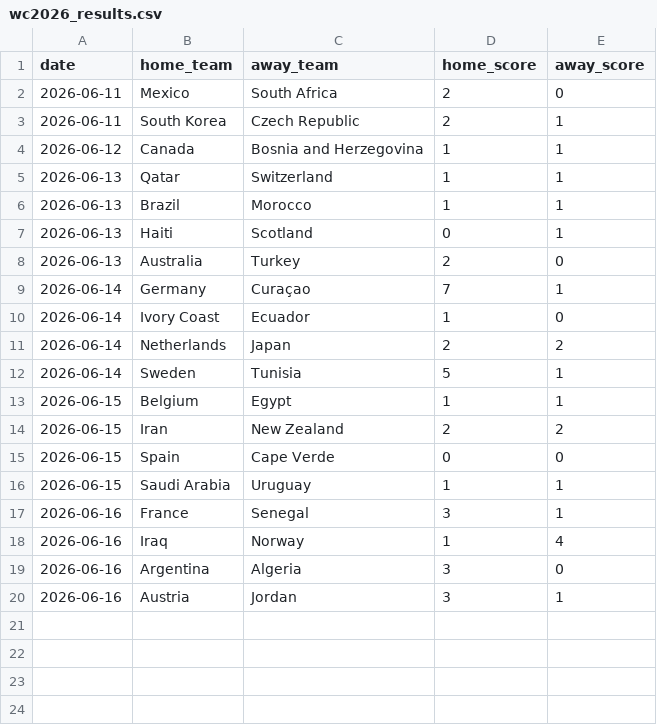
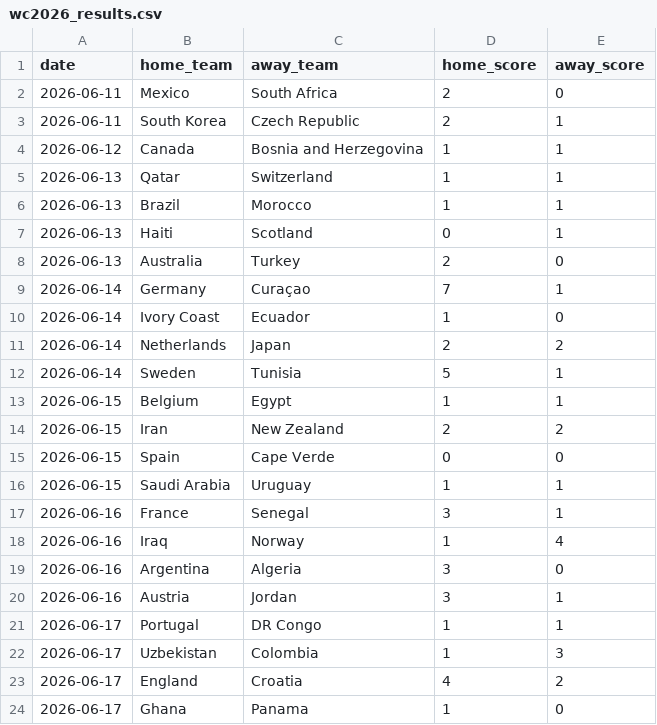
Before and after one commit to dorbarda/worldcup2026mode, a CSV file: data/external/wc2026_results.csv, drawn as a sheet.

```diff
--- a/data/external/wc2026_results.csv
+++ b/data/external/wc2026_results.csv
@@ -20 +20,5 @@ date,home_team,away_team,home_score,away_score
 2026-06-16,Austria,Jordan,3,1
+2026-06-17,Portugal,DR Congo,1,1
+2026-06-17,Uzbekistan,Colombia,1,3
+2026-06-17,England,Croatia,4,2
+2026-06-17,Ghana,Panama,1,0
```
Also changed, not shown: data/external/wc2026_forward_log.csv, reports/wc2026_predictions.csv, 2 other files.
